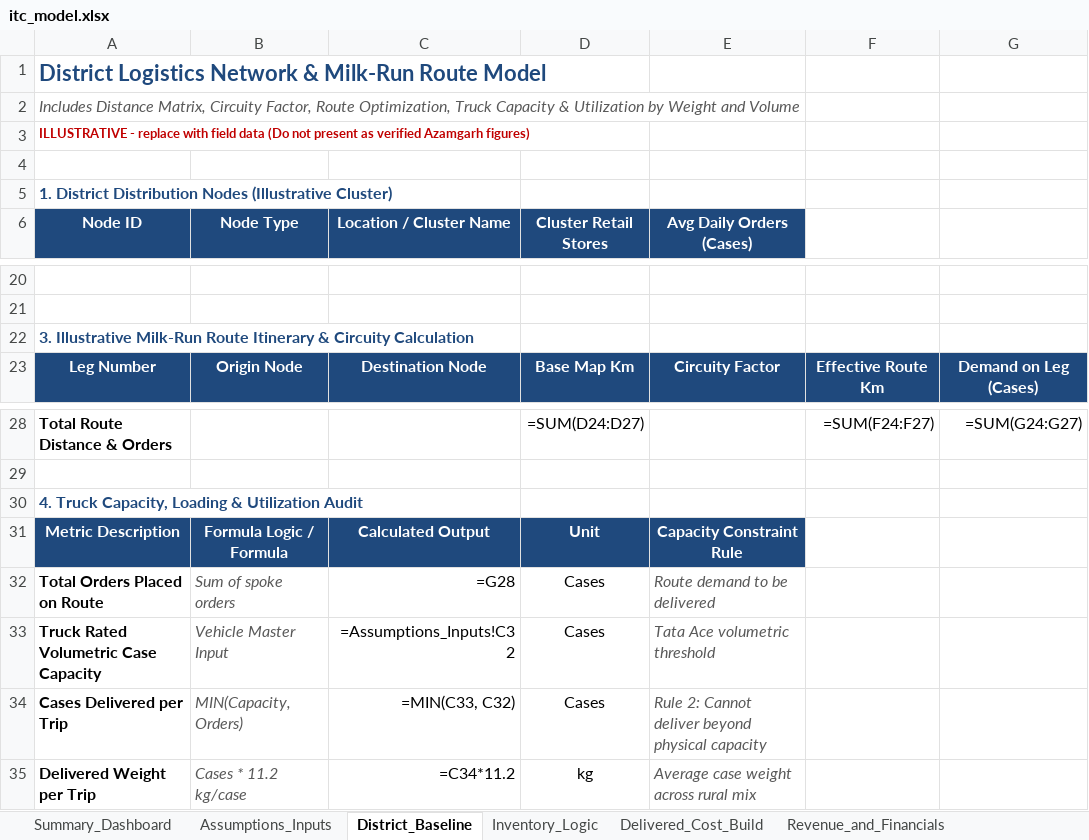
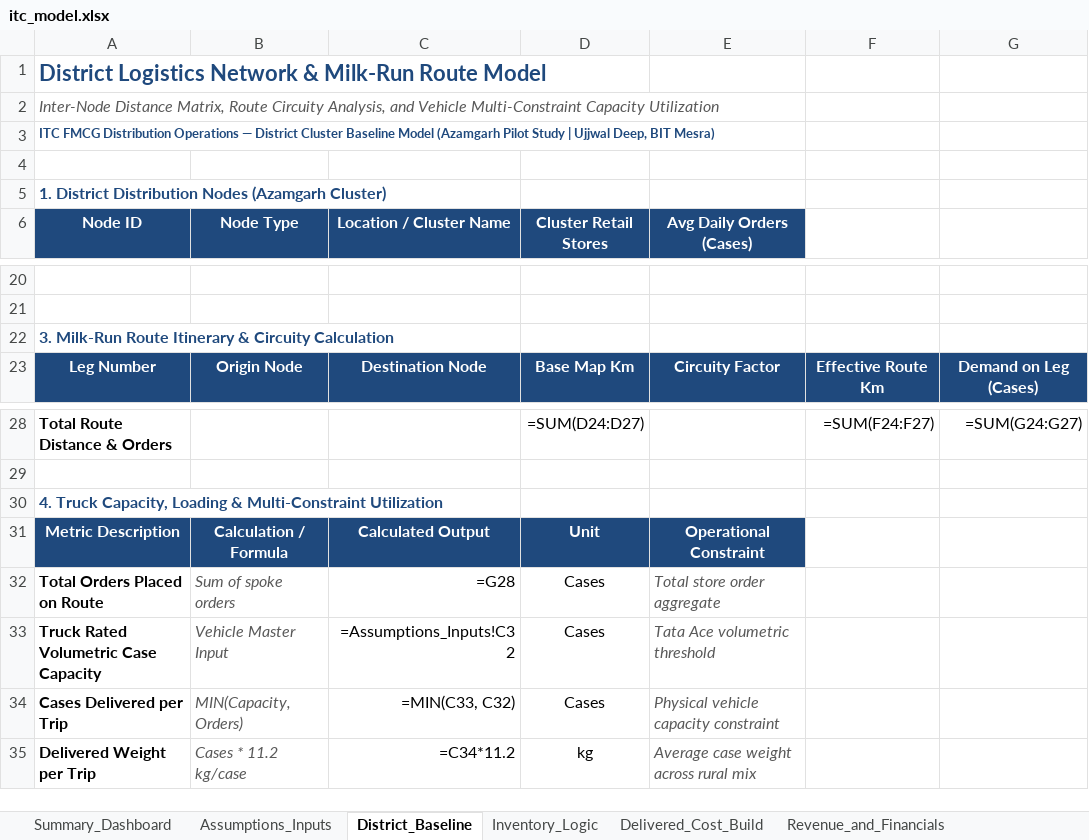
Before and after one commit to ujjwal77771/itc-fmcg-lastmile-distribution, an Excel workbook: model/itc_model.xlsx, sheet District_Baseline, drawn as a sheet; only a part is shown, gaps mark what is left out; values as stored, in another font and other column widths than the file's, no borders; formulas without a stored value are shown as written; the diff names each change by its address in the sheet, - before the commit and + after, or states it on an @@ line.

Commit message:
Refactor repository styling, headers, and metadata to eliminate AI-generated artifact phrasing and reflect author ownership (Ujjwal Deep, BIT Mesra)

```diff
--- a/model/itc_model.xlsx (sheet District_Baseline)
+++ b/model/itc_model.xlsx (sheet District_Baseline)
-A2 (Node ID): Includes Distance Matrix, Circuity Factor, Route Optimization, Truck Capacity & Utilization by Weight and Volume
+A2 (Node ID): Inter-Node Distance Matrix, Route Circuity Analysis, and Vehicle Multi-Constraint Capacity Utilization
-A3 (Node ID): ILLUSTRATIVE - replace with field data (Do not present as verified Azamgarh figures)
+A3 (Node ID): ITC FMCG Distribution Operations — District Cluster Baseline Model (Azamgarh Pilot Study | Ujjwal Deep, BIT Mesra)
-A3 text colour: #C00000
+A3 text colour: #1F497D
-A5 (Node ID): …Distribution Nodes (Illustrative Cluster)
+A5 (Node ID): …Distribution Nodes (Azamgarh Cluster)
-A22 (Node ID): 3. Illustrative Milk-Run Route…
+A22 (Node ID): 3. Milk-Run Route…
-A30 (Node ID): …Loading & Utilization Audit
+A30 (Node ID): …Loading & Multi-Constraint Utilization
-B31 (Node Type): Formula Logic / Formula
+B31 (Node Type): Calculation / Formula
-E31 (Avg Daily Orders (Cases)): Capacity Constraint Rule
+E31 (Avg Daily Orders (Cases)): Operational Constraint
-E32 (Avg Daily Orders (Cases)): Route demand to be delivered
+E32 (Avg Daily Orders (Cases)): Total store order aggregate
-E34 (Avg Daily Orders (Cases)): Rule 2: Cannot deliver beyond physical capacity
+E34 (Avg Daily Orders (Cases)): Physical vehicle capacity constraint
```
Also changed, not shown: sheet Compliance, sheet Revenue_and_Financials, sheet Scorecard_and_OTIF, sheet Checks, sheet Sensitivity_Analysis, sheet Assumptions_Inputs, 3 more sheets, 10 other files.
